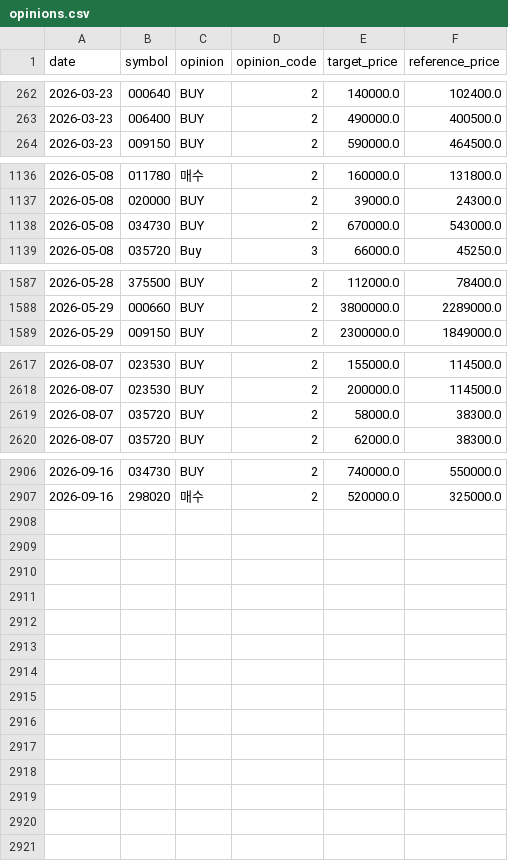
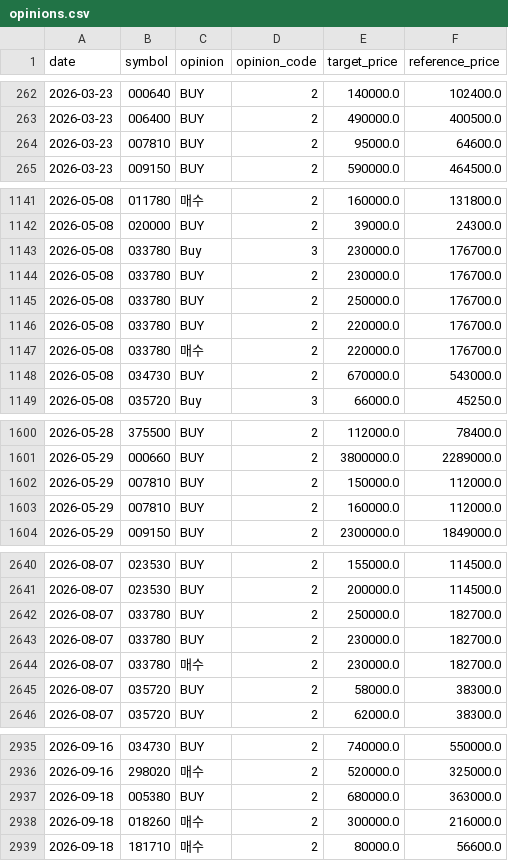
Before and after one commit to LEOSONG727/kis-foreign-flow-report, a CSV file: data/opinions.csv, drawn as a sheet; only a part is shown, gaps mark what is left out; the diff covers the shown part only; the diff names each change by its address in the sheet, - before the commit and + after, or states it on an @@ line.

```diff
--- a/data/opinions.csv
+++ b/data/opinions.csv
+row 264: 2026-03-23 | 007810 | BUY | 2 | 95000.0 | 64600.0
+row 1143: 2026-05-08 | 033780 | Buy | 3 | 230000.0 | 176700.0
+row 1144: 2026-05-08 | 033780 | BUY | 2 | 230000.0 | 176700.0
+row 1145: 2026-05-08 | 033780 | BUY | 2 | 250000.0 | 176700.0
+row 1146: 2026-05-08 | 033780 | BUY | 2 | 220000.0 | 176700.0
+row 1147: 2026-05-08 | 033780 | 매수 | 2 | 220000.0 | 176700.0
+row 1602: 2026-05-29 | 007810 | BUY | 2 | 150000.0 | 112000.0
+row 1603: 2026-05-29 | 007810 | BUY | 2 | 160000.0 | 112000.0
+row 2642: 2026-08-07 | 033780 | BUY | 2 | 250000.0 | 182700.0
+row 2643: 2026-08-07 | 033780 | BUY | 2 | 230000.0 | 182700.0
+row 2644: 2026-08-07 | 033780 | 매수 | 2 | 230000.0 | 182700.0
+row 2937: 2026-09-18 | 005380 | BUY | 2 | 680000.0 | 363000.0
+row 2938: 2026-09-18 | 018260 | 매수 | 2 | 300000.0 | 216000.0
+row 2939: 2026-09-18 | 181710 | 매수 | 2 | 80000.0 | 56600.0
```
Also changed, not shown: 18 added rows elsewhere in this file, data/signal_episodes.csv, data/signal_events.csv, 13 other files.
